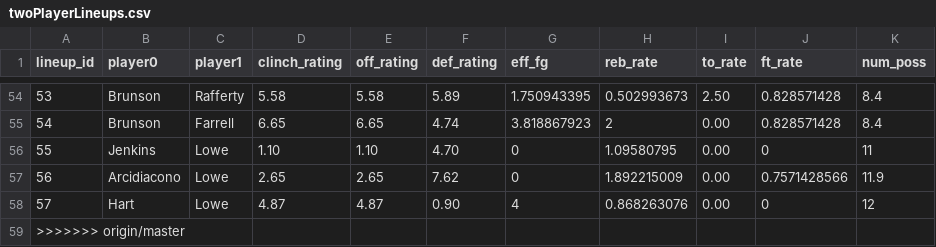
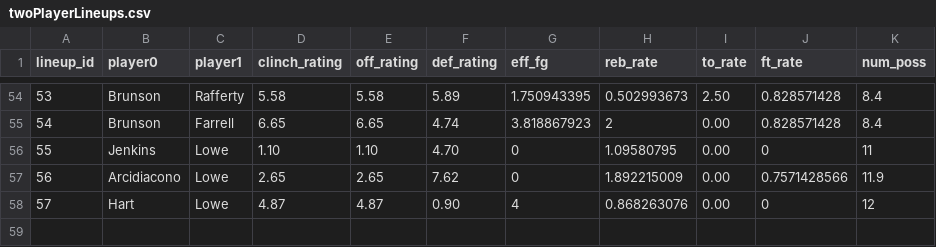
Before and after one commit to cshanes/lineup, a CSV file: data/twoPlayerLineups.csv, drawn as a sheet; only a part is shown, gaps mark what is left out; the diff names each change by its address in the sheet, - before the commit and + after, or states it on an @@ line.

```diff
--- a/data/twoPlayerLineups.csv
+++ b/data/twoPlayerLineups.csv
-row 59: >>>>>>> origin/master
```
Also changed, not shown: data/singlePlayerData.csv, 1 other file.
